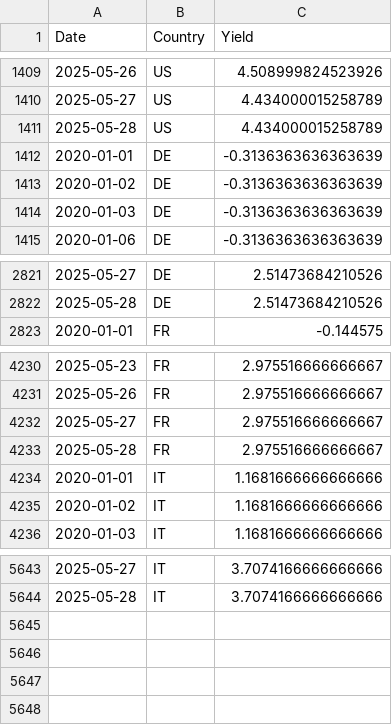
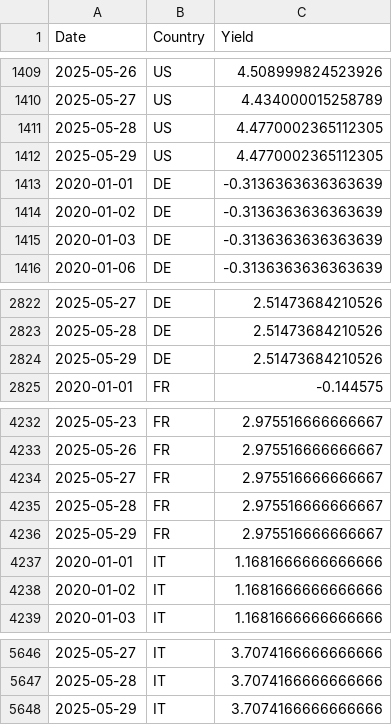
Before and after one commit to yvrj-0/Python_Project-MBFA, a CSV file: data/yields.csv, drawn as a sheet; only a part is shown, gaps mark what is left out.

```diff
--- a/data/yields.csv
+++ b/data/yields.csv
@@ -1410,3 +1410,4 @@ Date,Country,Yield
 2025-05-27,US,4.434000015258789
-2025-05-28,US,4.434000015258789
+2025-05-28,US,4.4770002365112305
+2025-05-29,US,4.4770002365112305
 2020-01-01,DE,-0.3136363636363639
@@ -2822,2 +2823,3 @@ Date,Country,Yield
 2025-05-28,DE,2.51473684210526
+2025-05-29,DE,2.51473684210526
 2020-01-01,FR,-0.144575
@@ -4233,2 +4235,3 @@ Date,Country,Yield
 2025-05-28,FR,2.975516666666667
+2025-05-29,FR,2.975516666666667
 2020-01-01,IT,1.1681666666666666
@@ -5644 +5647,2 @@ Date,Country,Yield
 2025-05-28,IT,3.7074166666666666
+2025-05-29,IT,3.7074166666666666
```
Also changed, not shown: data/final_dataset.csv, 12 other files.
